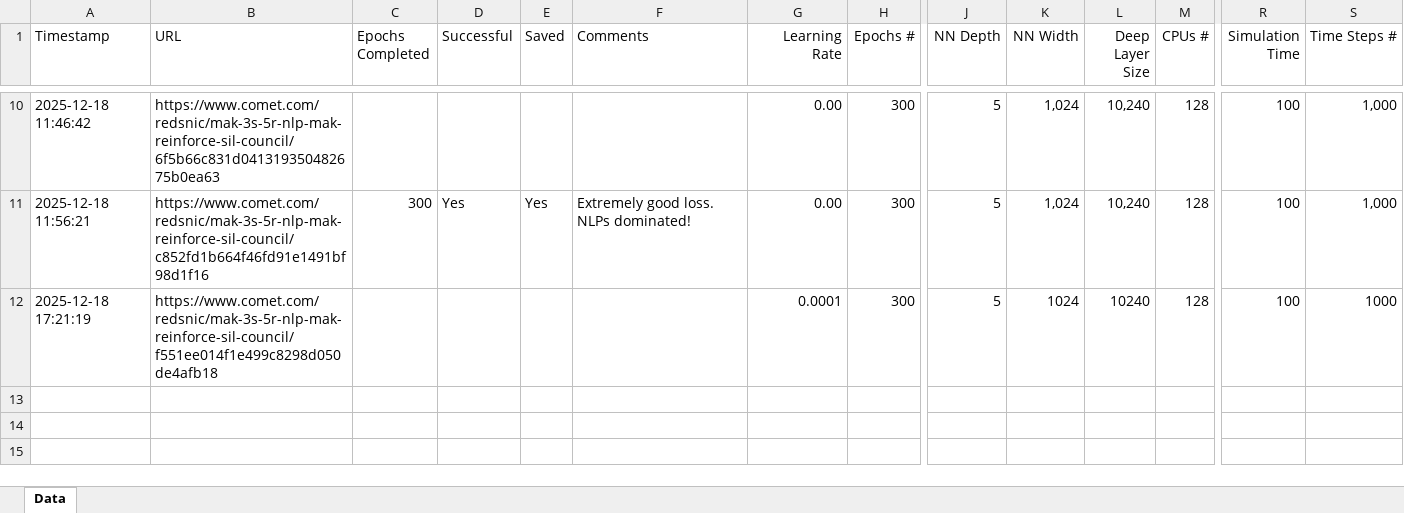
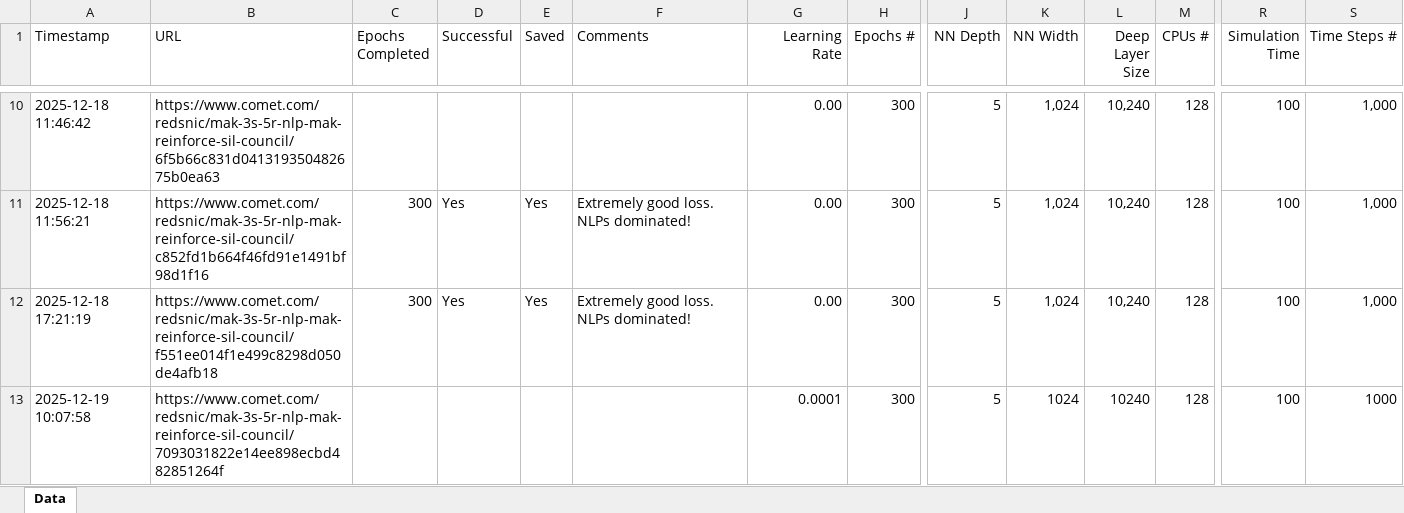
Before and after one commit to Maurice-Filo/GenAI-Net, an Excel workbook: apps_nicolo/MAK_4s_7r_NLP_MAK_REINFORCE/MAK_3s_5r_NLP_MAK_REINFORCE_SIL_COUNCIL.xlsx, sheet Data, drawn as a sheet; only a part is shown, gaps mark what is left out; values as stored, in another font and other column widths than the file's, no borders; rows hold the shown columns only; the diff names each change by its address in the sheet, - before the commit and + after, or states it on an @@ line.

```diff
--- a/apps_nicolo/MAK_4s_7r_NLP_MAK_REINFORCE/MAK_3s_5r_NLP_MAK_REINFORCE_SIL_COUNCIL.xlsx (sheet Data)
+++ b/apps_nicolo/MAK_4s_7r_NLP_MAK_REINFORCE/MAK_3s_5r_NLP_MAK_REINFORCE_SIL_COUNCIL.xlsx (sheet Data)
-C12 (Epochs Completed): (empty)
+C12 (Epochs Completed): 300
-D12 (Successful): (empty)
+D12 (Successful): Yes
-E12 (Saved): (empty)
+E12 (Saved): Yes
-F12 (Comments): (empty)
+F12 (Comments): Extremely good loss. NLPs dominated!
-G12 (Learning Rate): 0.0001
+G12 (Learning Rate): 0.00
-K12 (NN Width): 1024
+K12 (NN Width): 1,024
-L12 (Deep Layer Size): 10240
+L12 (Deep Layer Size): 10,240
-S12 (Time Steps #): 1000
+S12 (Time Steps #): 1,000
+row 13: 2025-12-19 10:07:58 | https://www.comet.com/redsnic/mak-3s-5r-nlp-mak-reinforce-sil-council/7093031822e14ee898ecbd482851264f |  |  |  |  | 0.0001 | 300 | 5 | 1024 | 10240 | 128 | 100 | 1000
```
Also changed, not shown: apps_nicolo/NLDoseResponse_4s_6r_HF_REINFORCE copy/NLDoseResponse_4s_10r.xlsx, 22 other files.
